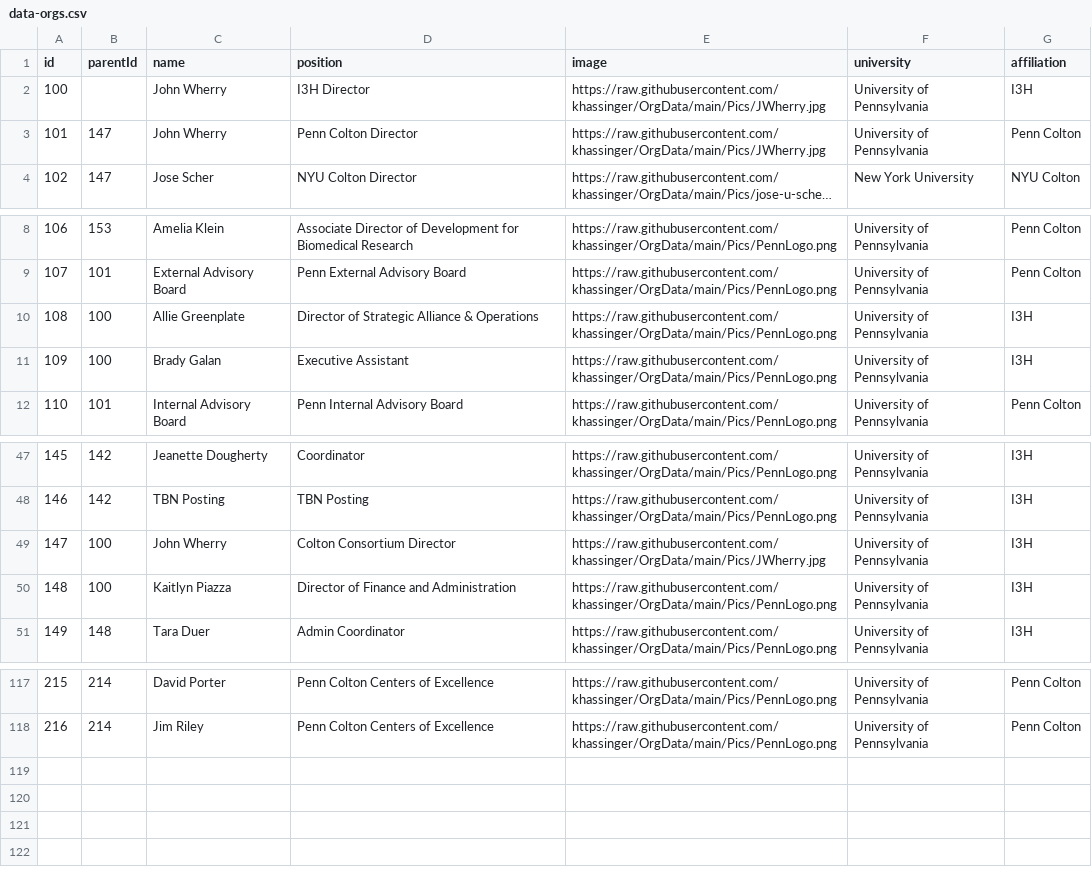
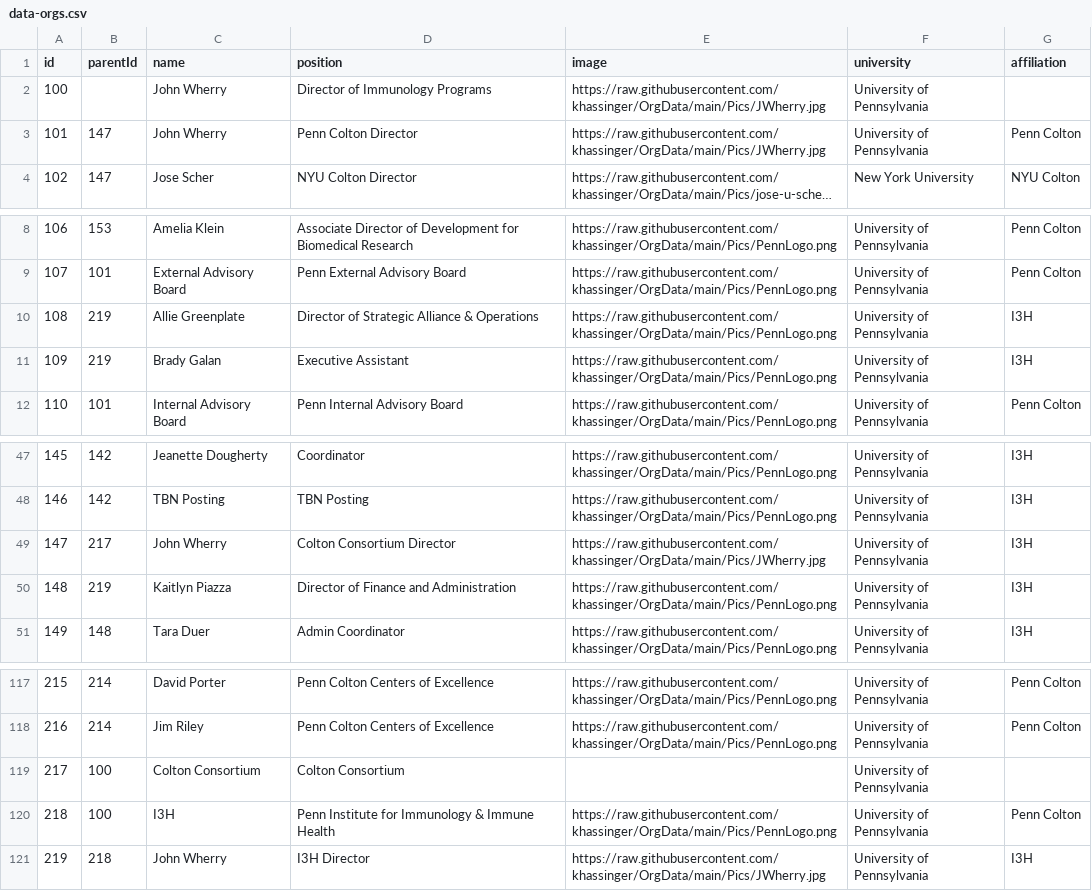
Before and after one commit to khassinger/OrgData, a CSV file: data-orgs.csv, drawn as a sheet; only a part is shown, gaps mark what is left out; long unchanged cells end in ….

Commit message:
Add files via upload

```diff
--- a/data-orgs.csv
+++ b/data-orgs.csv
@@ -1,3 +1,3 @@
 id,parentId,name,position,image,university,affiliation
-100,,John Wherry,I3H Director,https://raw.githubusercontent.com/khassinger/OrgData/main/Pics/JWherry.jpg,University of Pennsylvania,I3H
+100,,John Wherry,Director of Immunology Programs,https://raw.githubusercontent.com/khassinger/OrgData/main/Pics/JWherry.jpg,University of Pennsylvania,
 101,147,John Wherry,Penn Colton Director,https://raw.githubusercontent.com/khassinger/OrgData/main/Pics/JWherry.jpg,University of Pennsylvania,Penn Colton
@@ -9,4 +9,4 @@ id,parentId,name,position,image,university,affiliation
 107,101,External Advisory Board,Penn External Advisory Board,https://raw.githubusercontent.com/khassinger/OrgData/main/Pics/PennLogo.png,University of Pennsylvania,Penn Colton
-108,100,Allie Greenplate,Director of Strategic Alliance & Operations,https://raw.githubusercontent.com/khassinger/OrgData/main/Pics/PennLogo.png,University of Pennsylvania,I3H
-109,100,Brady Galan,Executive Assistant,https://raw.githubusercontent.com/khassinger/OrgData/main/Pics/PennLogo.png,University of Pennsylvania,I3H
+108,219,Allie Greenplate,Director of Strategic Alliance & Operations,https://raw.githubusercontent.com/khassinger/OrgData/main/Pics/PennLogo.png,University of Pennsylvania,I3H
+109,219,Brady Galan,Executive Assistant,https://raw.githubusercontent.com/khassinger/OrgData/main/Pics/PennLogo.png,University of Pennsylvania,I3H
 110,101,Internal Advisory Board,Penn Internal Advisory Board,https://raw.githubusercontent.com/khassinger/OrgData/main/Pics/PennLogo.png,University of Pennsylvania,Penn Colton
@@ -48,4 +48,4 @@ id,parentId,name,position,image,university,affiliation
 146,142,TBN Posting,TBN Posting,https://raw.githubusercontent.com/khassinger/OrgData/main/Pics/PennLogo.png,University of Pennsylvania,I3H
-147,100,John Wherry,Colton Consortium Director,https://raw.githubusercontent.com/khassinger/OrgData/main/Pics/JWherry.jpg,University of Pennsylvania,I3H
-148,100,Kaitlyn Piazza,Director of Finance and Administration,https://raw.githubusercontent.com/khassinger/OrgData/main/Pics/PennLogo.png,University of Pennsylvania,I3H
+147,217,John Wherry,Colton Consortium Director,https://raw.githubusercontent.com/khassinger/OrgData/main/Pics/JWherry.jpg,University of Pennsylvania,I3H
+148,219,Kaitlyn Piazza,Director of Finance and Administration,https://raw.githubusercontent.com/khassinger/OrgData/main/Pics/PennLogo.png,University of Pennsylvania,I3H
 149,148,Tara Duer,Admin Coordinator,https://raw.githubusercontent.com/khassinger/OrgData/main/Pics/PennLogo.png,University of Pennsylvania,I3H
@@ -118 +118,4 @@ id,parentId,name,position,image,university,affiliation
 216,214,Jim Riley,Penn Colton Centers of Excellence,https://raw.githubusercontent.com/khassinger/OrgData/main/Pics/PennLogo.png,University of Pennsylvania,Penn Colton
+217,100,Colton Consortium,Colton Consortium,,University of Pennsylvania,
+218,100,I3H,Penn Institute for Immunology & Immune Health,https://raw.githubusercontent.com/khassinger/OrgData/main/Pics/PennLogo.png,University of Pennsylvania,Penn Colton
+219,218,John Wherry,I3H Director,https://raw.githubusercontent.com/khassinger/OrgData/main/Pics/JWherry.jpg,University of Pennsylvania,I3H
```
